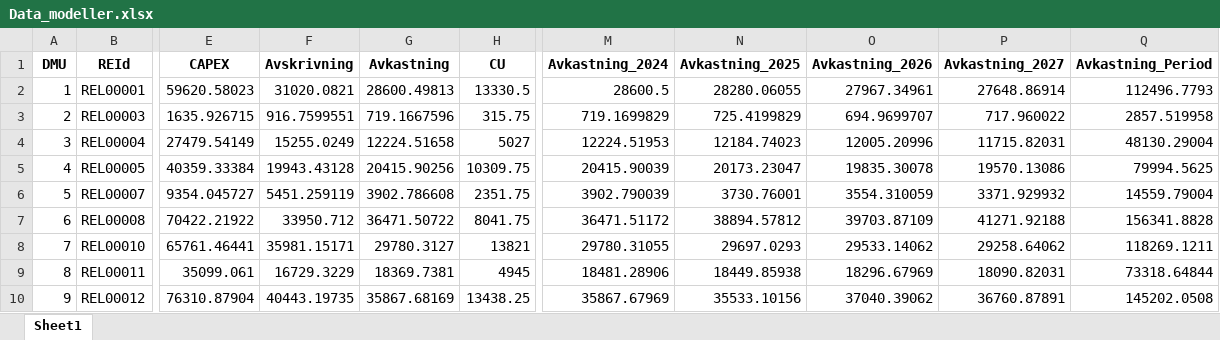
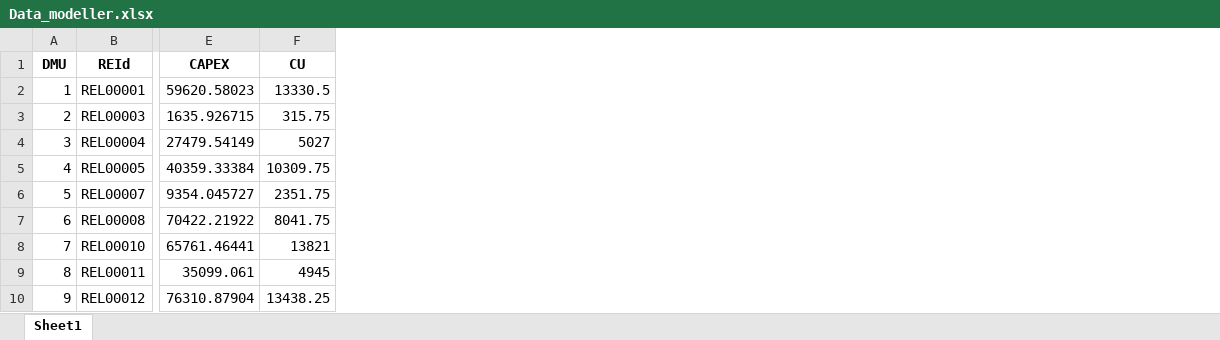
Before and after one commit to magnebjorneholm/dashboard_lokalnat, an Excel workbook: data/ei/Data_modeller.xlsx, sheet Sheet1, drawn as a sheet; only a part is shown, gaps mark what is left out; values as stored, in another font and other column widths than the file's, no borders; the diff names each change by its address in the sheet, - before the commit and + after, or states it on an @@ line.

```diff
--- a/data/ei/Data_modeller.xlsx (sheet Sheet1)
+++ b/data/ei/Data_modeller.xlsx (sheet Sheet1)
-column F (Avskrivning), rows 2-10: 31020.0821 | 916.7599551 | 15255.0249 | 19943.43128 | 5451.259119 | 33950.712 | 35981.15171 | 16729.3229 | 40443.19735
-column G (Avkastning), rows 2-10: 28600.49813 | 719.1667596 | 12224.51658 | 20415.90256 | 3902.786608 | 36471.50722 | 29780.3127 | 18369.7381 | 35867.68169
-column M (Avkastning_2024), rows 2-10: 28600.5 | 719.1699829 | 12224.51953 | 20415.90039 | 3902.790039 | 36471.51172 | 29780.31055 | 18481.28906 | 35867.67969
-column N (Avkastning_2025), rows 2-10: 28280.06055 | 725.4199829 | 12184.74023 | 20173.23047 | 3730.76001 | 38894.57812 | 29697.0293 | 18449.85938 | 35533.10156
-column O (Avkastning_2026), rows 2-10: 27967.34961 | 694.9699707 | 12005.20996 | 19835.30078 | 3554.310059 | 39703.87109 | 29533.14062 | 18296.67969 | 37040.39062
-column P (Avkastning_2027), rows 2-10: 27648.86914 | 717.960022 | 11715.82031 | 19570.13086 | 3371.929932 | 41271.92188 | 29258.64062 | 18090.82031 | 36760.87891
-column Q (Avkastning_Period), rows 2-10: 112496.7793 | 2857.519958 | 48130.29004 | 79994.5625 | 14559.79004 | 156341.8828 | 118269.1211 | 73318.64844 | 145202.0508
```
Also changed, not shown: 2 other files.
